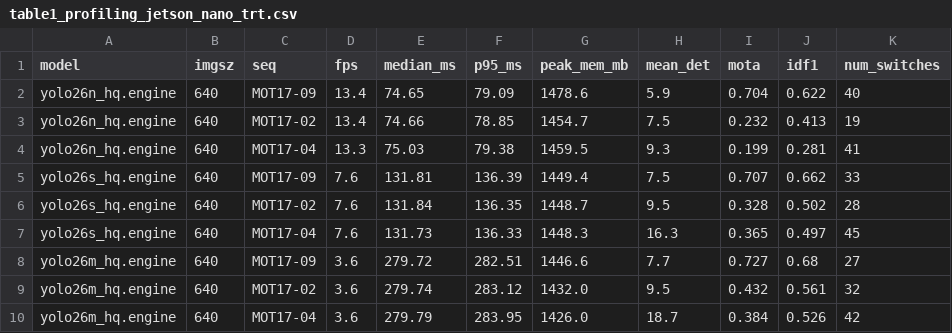
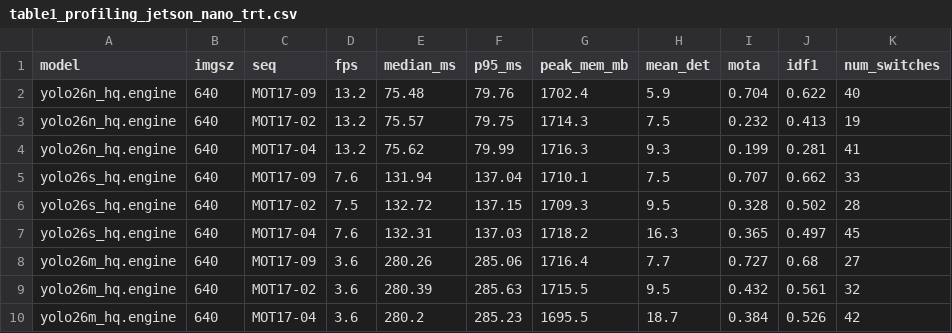
Before and after one commit to les2feup/yolo26-track-edge-benchmark, a CSV file: results/profiling/table1_profiling_jetson_nano_trt.csv, drawn as a sheet; only a part is shown; the diff covers the shown part only; the diff names each change by its address in the sheet, - before the commit and + after, or states it on an @@ line.

Commit message:
res: results from the Jetson after memory data collection refactoring.

```diff
--- a/results/profiling/table1_profiling_jetson_nano_trt.csv
+++ b/results/profiling/table1_profiling_jetson_nano_trt.csv
-D2:D3 (fps): 13.4
+D2:D3 (fps): 13.2
-E2 (median_ms): 74.65
+E2 (median_ms): 75.48
-F2 (p95_ms): 79.09
+F2 (p95_ms): 79.76
-G2 (peak_mem_mb): 1478.6
+G2 (peak_mem_mb): 1702.4
-E3 (median_ms): 74.66
+E3 (median_ms): 75.57
-F3 (p95_ms): 78.85
+F3 (p95_ms): 79.75
-G3 (peak_mem_mb): 1454.7
+G3 (peak_mem_mb): 1714.3
-D4 (fps): 13.3
+D4 (fps): 13.2
-E4 (median_ms): 75.03
+E4 (median_ms): 75.62
-F4 (p95_ms): 79.38
+F4 (p95_ms): 79.99
-G4 (peak_mem_mb): 1459.5
+G4 (peak_mem_mb): 1716.3
-E5 (median_ms): 131.81
+E5 (median_ms): 131.94
-F5 (p95_ms): 136.39
+F5 (p95_ms): 137.04
-G5 (peak_mem_mb): 1449.4
+G5 (peak_mem_mb): 1710.1
-D6 (fps): 7.6
+D6 (fps): 7.5
-E6 (median_ms): 131.84
+E6 (median_ms): 132.72
-F6 (p95_ms): 136.35
+F6 (p95_ms): 137.15
-G6 (peak_mem_mb): 1448.7
+G6 (peak_mem_mb): 1709.3
-E7 (median_ms): 131.73
+E7 (median_ms): 132.31
-F7 (p95_ms): 136.33
+F7 (p95_ms): 137.03
-G7 (peak_mem_mb): 1448.3
+G7 (peak_mem_mb): 1718.2
-E8 (median_ms): 279.72
+E8 (median_ms): 280.26
-F8 (p95_ms): 282.51
+F8 (p95_ms): 285.06
-G8 (peak_mem_mb): 1446.6
+G8 (peak_mem_mb): 1716.4
-E9 (median_ms): 279.74
+E9 (median_ms): 280.39
-F9 (p95_ms): 283.12
+F9 (p95_ms): 285.63
-G9 (peak_mem_mb): 1432.0
+G9 (peak_mem_mb): 1715.5
-E10 (median_ms): 279.79
+E10 (median_ms): 280.2
-F10 (p95_ms): 283.95
+F10 (p95_ms): 285.23
-G10 (peak_mem_mb): 1426.0
+G10 (peak_mem_mb): 1695.5
```
Also changed, not shown: 31 edited cells elsewhere in this file, 37 other files.
